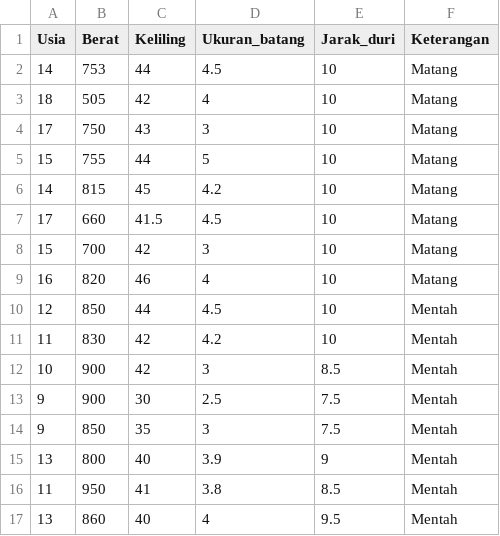
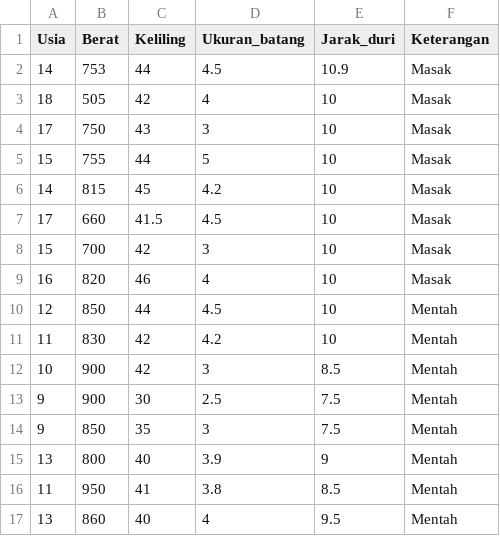
Before and after one commit to kicap1992/pengujian_fuzzy, a CSV file: dataset/dataset.csv, drawn as a sheet.

```diff
--- a/dataset/dataset.csv
+++ b/dataset/dataset.csv
@@ -1,10 +1,10 @@
 Usia,Berat,Keliling,Ukuran_batang,Jarak_duri,Keterangan
-14,753,44,4.5,10,Matang
-18,505,42,4,10,Matang
-17,750,43,3,10,Matang
-15,755,44,5,10,Matang
-14,815,45,4.2,10,Matang
-17,660,41.5,4.5,10,Matang
-15,700,42,3,10,Matang
-16,820,46,4,10,Matang
+14,753,44,4.5,10.9,Masak
+18,505,42,4,10,Masak
+17,750,43,3,10,Masak
+15,755,44,5,10,Masak
+14,815,45,4.2,10,Masak
+17,660,41.5,4.5,10,Masak
+15,700,42,3,10,Masak
+16,820,46,4,10,Masak
 12,850,44,4.5,10,Mentah
```
Also changed, not shown: 2 other files.
